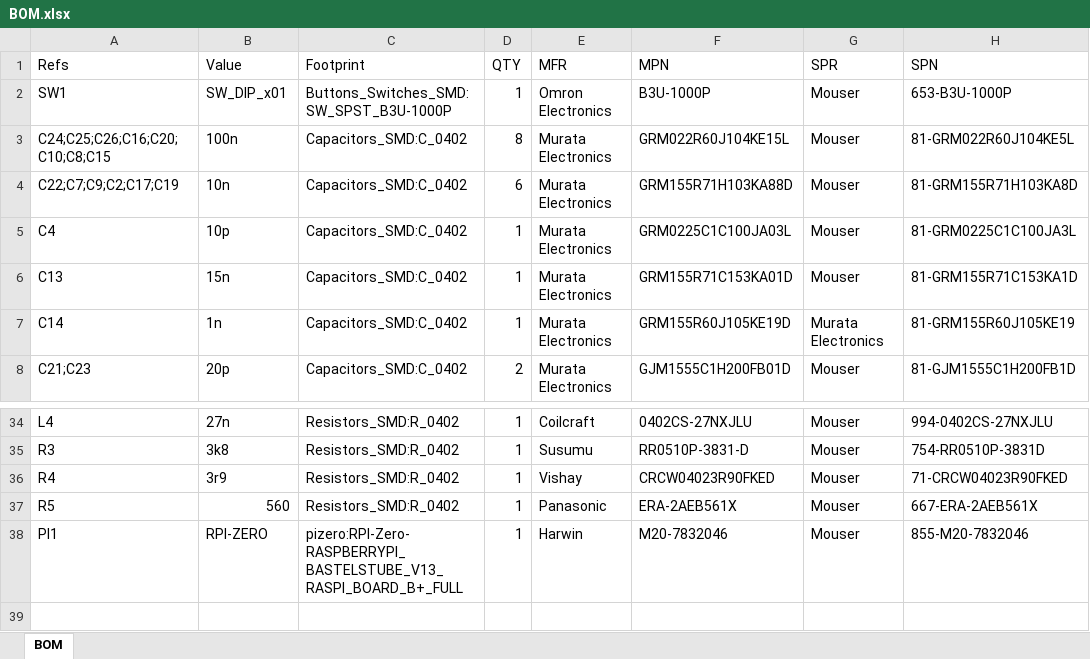
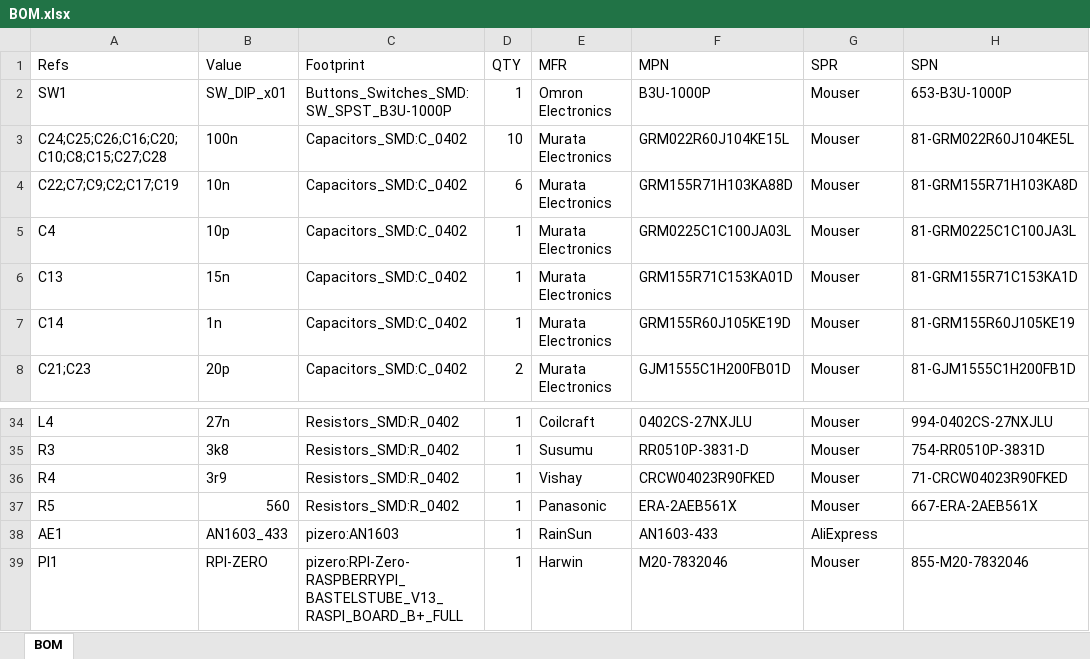
Before and after one commit to mathisschmieder/MMDVM_HS_Hat, an Excel workbook: BOM.xlsx, sheet BOM, drawn as a sheet; only a part is shown, gaps mark what is left out; values as stored, in another font and other column widths than the file's, no borders; the diff names each change by its address in the sheet, - before the commit and + after, or states it on an @@ line.

```diff
--- a/BOM.xlsx (sheet BOM)
+++ b/BOM.xlsx (sheet BOM)
-A3 (Refs): C24;C25;C26;C16;C20;C10;C8;C15
+A3 (Refs): C24;C25;C26;C16;C20;C10;C8;C15;C27;C28
-D3 (QTY): 8
+D3 (QTY): 10
-G7 (SPR): Murata Electronics
+G7 (SPR): Mouser
+row 38: AE1 | AN1603_433 | pizero:AN1603 | 1 | RainSun | AN1603-433 | AliExpress
```
Also changed, not shown: 3 other files.
